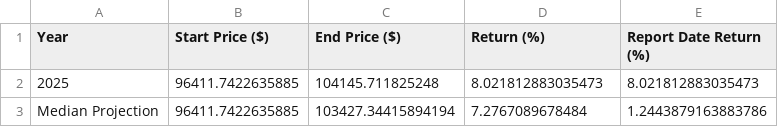
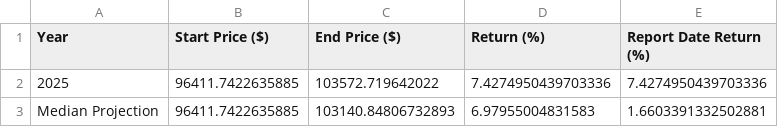
Before and after one commit to SecretSatoshis/Bitcoin-Report-Library, a CSV file: csv/weekly_bitcoin_recap_mtd_return_comparison.csv, drawn as a sheet.

```diff
--- a/csv/weekly_bitcoin_recap_mtd_return_comparison.csv
+++ b/csv/weekly_bitcoin_recap_mtd_return_comparison.csv
@@ -1,3 +1,3 @@
 Year,Start Price ($),End Price ($),Return (%),Report Date Return (%)
-2025,96411.7422635885,104145.711825248,8.021812883035473,8.021812883035473
-Median Projection,96411.7422635885,103427.34415894194,7.2767089678484,1.2443879163883786
+2025,96411.7422635885,103572.719642022,7.4274950439703336,7.4274950439703336
+Median Projection,96411.7422635885,103140.84806732893,6.97955004831583,1.6603391332502881
```
Also changed, not shown: csv/weekly_bitcoin_recap_performance_table.csv, csv/weekly_bitcoin_recap_relative_value_comparison.csv, 10 other files.
